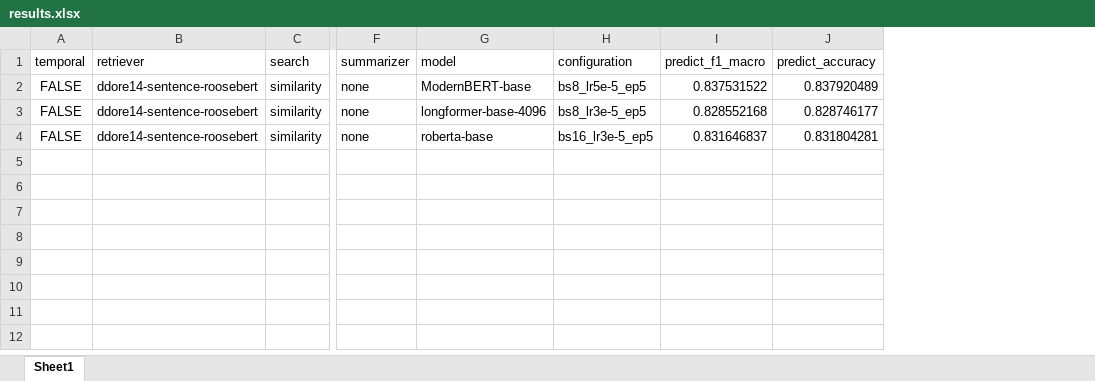
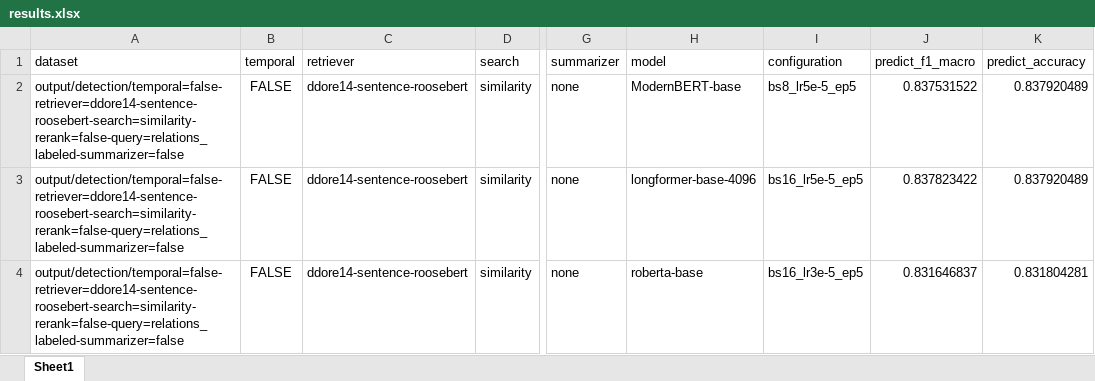
Before and after one commit to deborahdore/FallacyRAG, an Excel workbook: output/detection/temporal=false-retriever=ddore14-sentence-roosebert-search=similarity-rerank=false-query=relations_labeled-summarizer=false/results.xlsx, sheet Sheet1, drawn as a sheet; only a part is shown, gaps mark what is left out; values as stored, in another font and other column widths than the file's, no borders; addresses are those after the commit; the diff names each change by its address in the sheet, - before the commit and + after, or states it on an @@ line.

Commit message:
added results

```diff
--- a/output/detection/temporal=false-retriever=ddore14-sentence-roosebert-search=similarity-rerank=false-query=relations_labeled-summarizer=false/results.xlsx (sheet Sheet1)
+++ b/output/detection/temporal=false-retriever=ddore14-sentence-roosebert-search=similarity-rerank=false-query=relations_labeled-summarizer=false/results.xlsx (sheet Sheet1)
+column A (dataset), rows 2-4: all output/detection/temporal=false-retriever=ddore14-sentence-roosebert-search=similarity-rerank=false-query=relations_labeled-summarizer=false
-I3 (configuration): bs8_lr3e-5_ep5
+I3 (configuration): bs16_lr5e-5_ep5
-J3 (predict_f1_macro): 0.828552168
+J3 (predict_f1_macro): 0.837823422
-K3 (predict_accuracy): 0.828746177
+K3 (predict_accuracy): 0.837920489
```
Also changed, not shown: output/detection/temporal=false-retriever=ddore14-sentence-roosebert-search=hybrid-rerank=cross-encoder-ms-marco-minilm-l-6-v2-summarizer=false/results.xlsx, output/detection/temporal=false-retriever=ddore14-sentence-roosebert-search=similarity-rerank=false-query=fallacy_relations-summarizer=false/results.xlsx, 36 other files.
